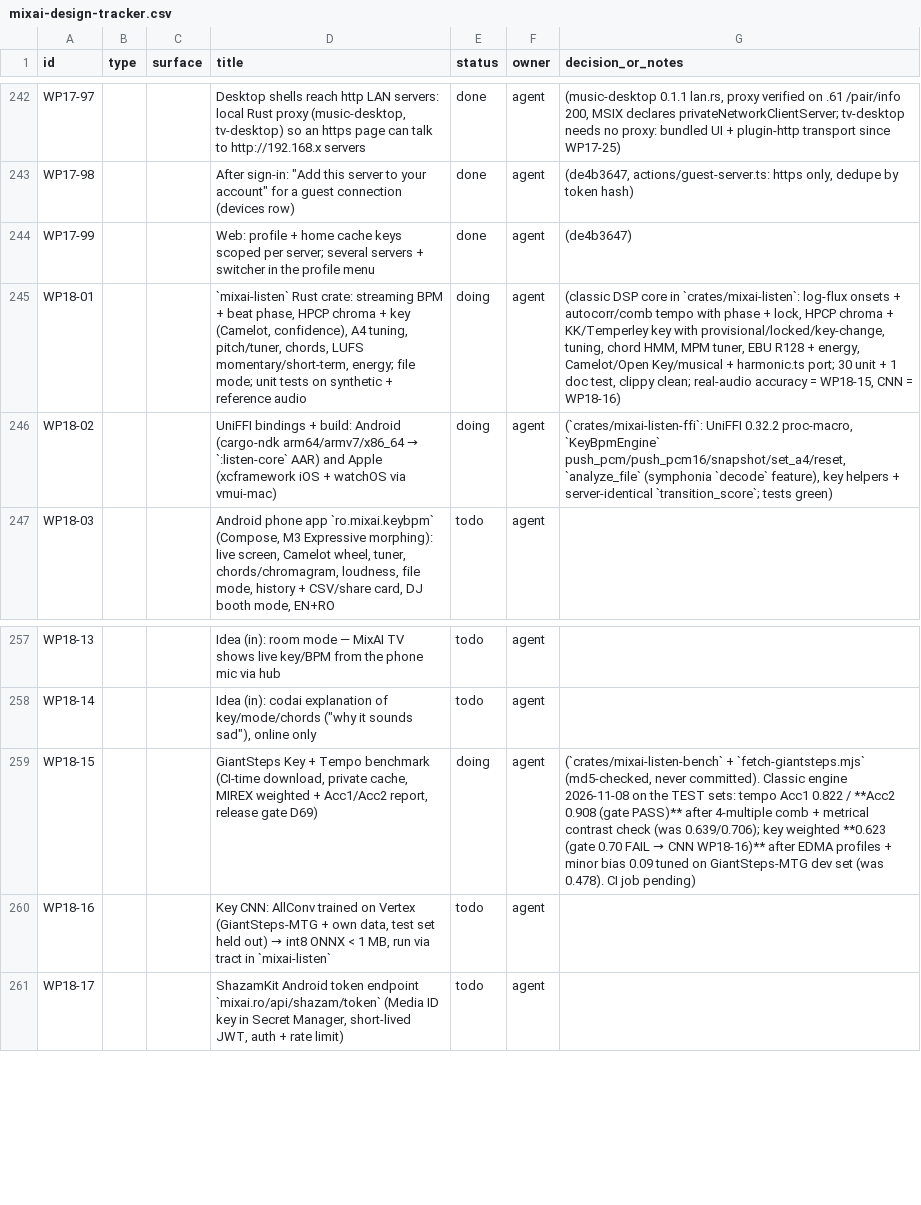
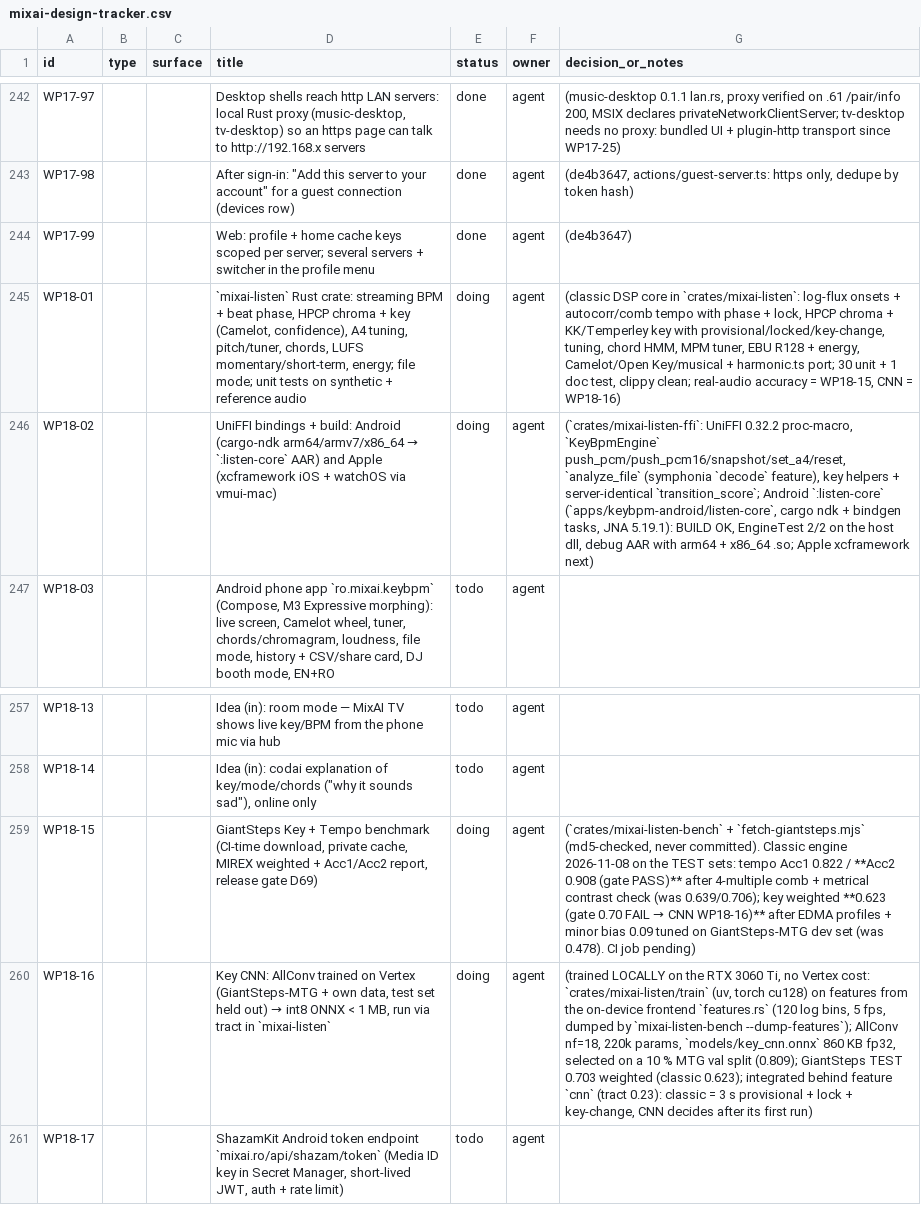
Before and after one commit to dragoscv/mmo, a CSV file: docs/mixai-design-tracker.csv, drawn as a sheet; only a part is shown, gaps mark what is left out; the diff names each change by its address in the sheet, - before the commit and + after, or states it on an @@ line.

Commit message:
feat(listen): key cnn (giantsteps 0.70), android listen-core module and listen-ci gate (WP18-02, WP18-15, WP18-16)
Agent-Session: term-119468
Agent-Purpose: ios app store submission

```diff
--- a/docs/mixai-design-tracker.csv
+++ b/docs/mixai-design-tracker.csv
-G246 (decision_or_notes): …server-identical `transition_score`; tests green)
+G246 (decision_or_notes): …server-identical `transition_score`; Android `:listen-core` (`apps/keybpm-android/listen-core`, cargo ndk + bindgen tasks, JNA 5.19.1): BUILD OK, EngineTest 2/2 on the host dll, debug AAR with arm64 + x86_64 .so; Apple xcframework next)
-E260 (status): todo
+E260 (status): doing
-G260 (decision_or_notes): (empty)
+G260 (decision_or_notes): (trained LOCALLY on the RTX 3060 Ti, no Vertex cost: `crates/mixai-listen/train` (uv, torch cu128) on features from the on-device frontend `features.rs` (120 log bins, 5 fps, dumped by `mixai-listen-bench --dump-features`); AllConv nf=18, 220k params, `models/key_cnn.onnx` 860 KB fp32, selected on a 10 % MTG val split (0.809); GiantSteps TEST 0.703 weighted (classic 0.623); integrated behind feature `cnn` (tract 0.23): classic = 3 s provisional + lock + key-change, CNN decides after its first run)
```
Also changed, not shown: 22 other files.
